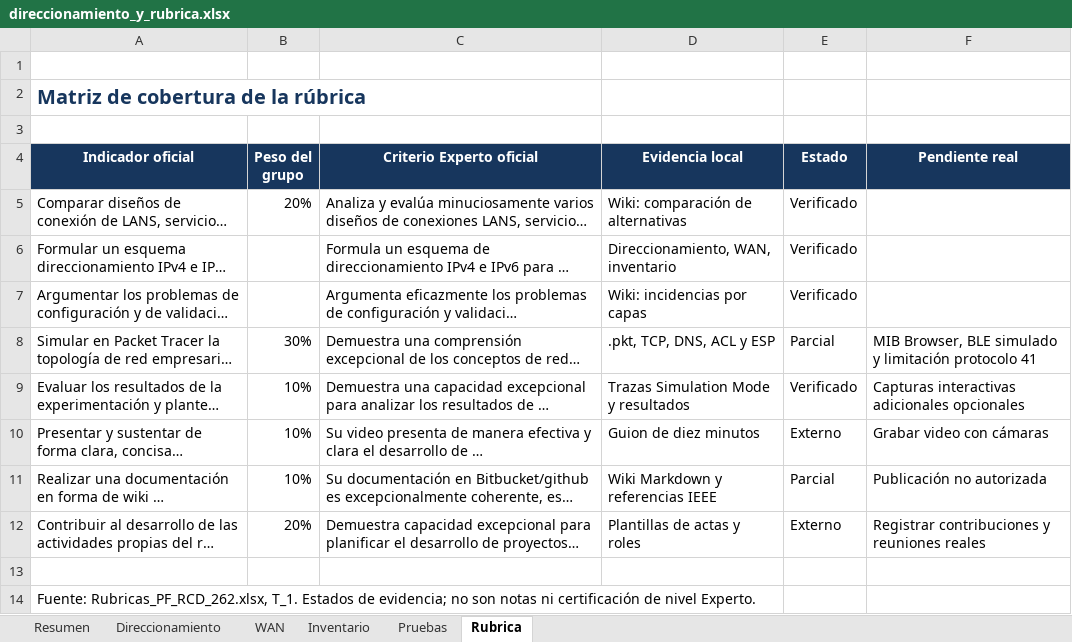
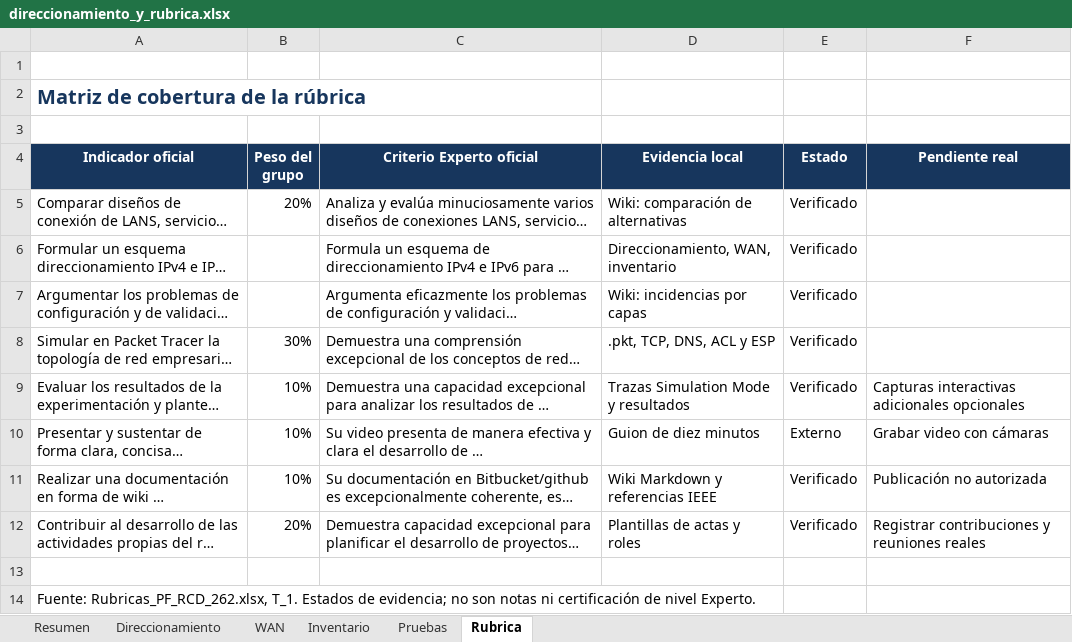
Before and after one commit to YeisonD6/rcd-equipo3, an Excel workbook: direccionamiento_y_rubrica.xlsx, sheet Rubrica, drawn as a sheet; long unchanged cells end in …; values as stored, in another font and other column widths than the file's, no borders; conditional formats not drawn; the diff names each change by its address in the sheet, - before the commit and + after, or states it on an @@ line.

Commit message:
feat: completar configuracion SNMP, evidencias MIB Browser, Tracker en vivo y wiki final

```diff
--- a/direccionamiento_y_rubrica.xlsx (sheet Rubrica)
+++ b/direccionamiento_y_rubrica.xlsx (sheet Rubrica)
-E8 (Estado): Parcial
+E8 (Estado): Verificado
-F8 (Pendiente real): MIB Browser, BLE simulado y limitación protocolo 41
+F8 (Pendiente real): (empty)
-E11 (Estado): Parcial
+E11 (Estado): Verificado
-E12 (Estado): Externo
+E12 (Estado): Verificado
```
Also changed, not shown: sheet Resumen, sheet Pruebas, 29 other files.
